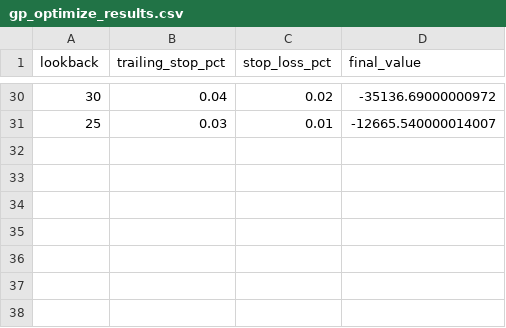
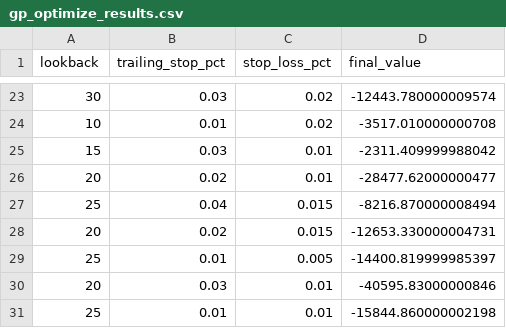
Before and after one commit to Allenwang2004/Auto_trade, a CSV file: record/LinearRegressionTrendFollow/gp_optimize_results.csv, drawn as a sheet; only a part is shown, gaps mark what is left out; the diff covers the shown part only.

```diff
--- a/record/LinearRegressionTrendFollow/gp_optimize_results.csv
+++ b/record/LinearRegressionTrendFollow/gp_optimize_results.csv
@@ -30,2 +23,9 @@ lookback,trailing_stop_pct,stop_loss_pct,final_value
-30,0.04,0.02,-35136.69000000972
-25,0.03,0.01,-12665.540000014007
+30,0.03,0.02,-12443.780000009574
+10,0.01,0.02,-3517.010000000708
+15,0.03,0.01,-2311.409999988042
+20,0.02,0.01,-28477.62000000477
+25,0.04,0.015,-8216.870000008494
+20,0.02,0.015,-12653.330000004731
+25,0.01,0.005,-14400.819999985397
+20,0.03,0.01,-40595.83000000846
+25,0.01,0.01,-15844.860000002198
```
Also changed, not shown: 6 added rows, 13 removed rows and 17 edited cells elsewhere in this file, record/LinearRegressionTrendFollow/realized_records.csv, record/LinearRegressionTrendFollowLongOnly/gp_optimize_results.csv, 32 other files.
